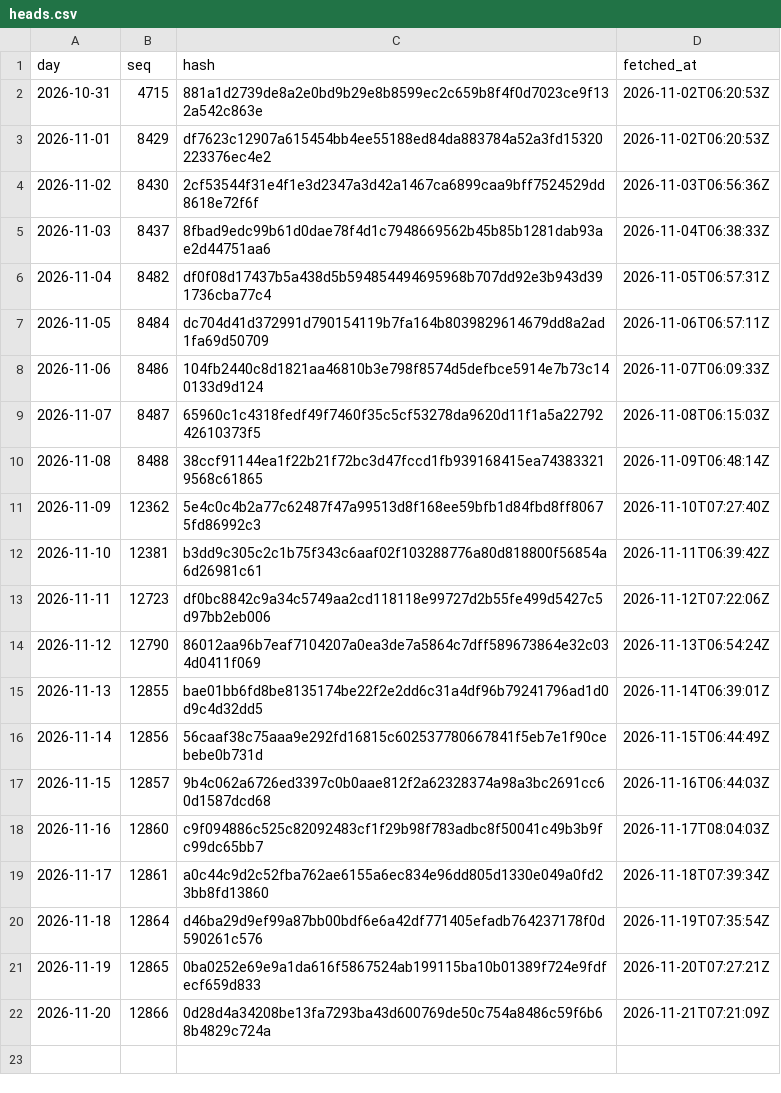
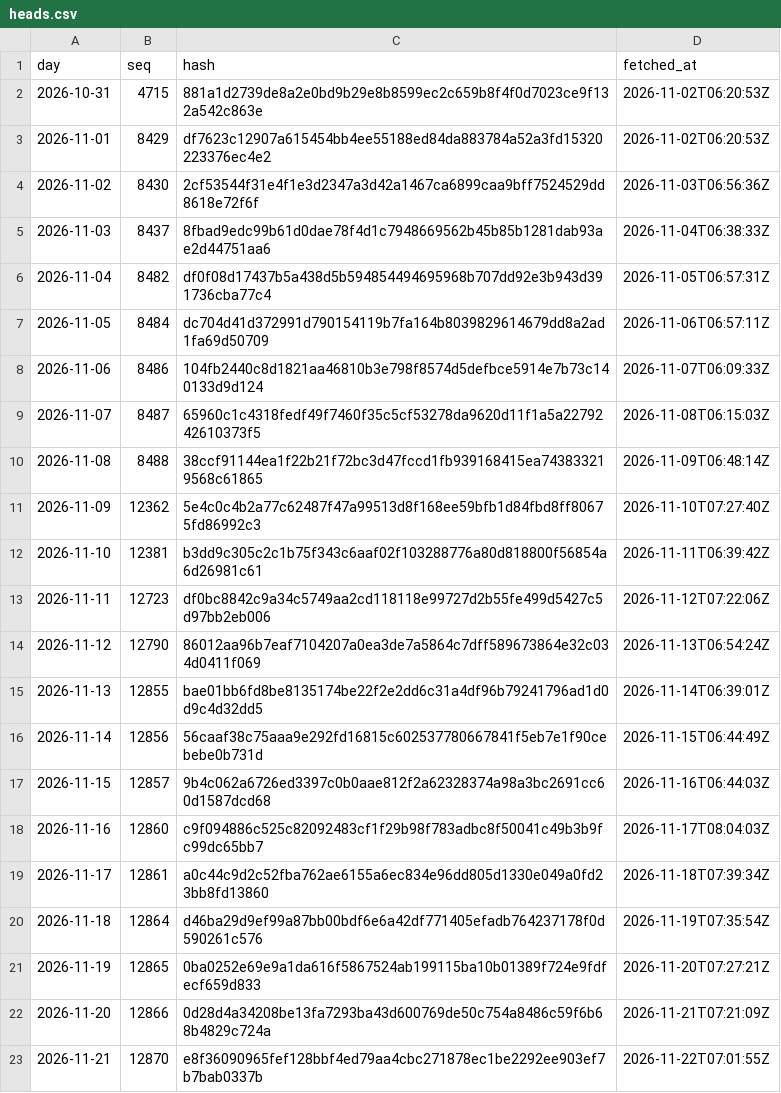
Before and after one commit to agerzon21/spy-social-website, a CSV file: public/ledger/beta/heads.csv, drawn as a sheet.

Commit message:
Ledger head 2026-11-21: 12870,e8f36090965fef128bbf4ed79aa4cbc271878ec1be2292ee903ef7b7bab0337b

```diff
--- a/public/ledger/beta/heads.csv
+++ b/public/ledger/beta/heads.csv
@@ -22 +22,2 @@ day,seq,hash,fetched_at
 2026-11-20,12866,0d28d4a34208be13fa7293ba43d600769de50c754a8486c59f6b68b4829c724a,2026-11-21T07:21:09Z
+2026-11-21,12870,e8f36090965fef128bbf4ed79aa4cbc271878ec1be2292ee903ef7b7bab0337b,2026-11-22T07:01:55Z
```
Also changed, not shown: 5 other files.
